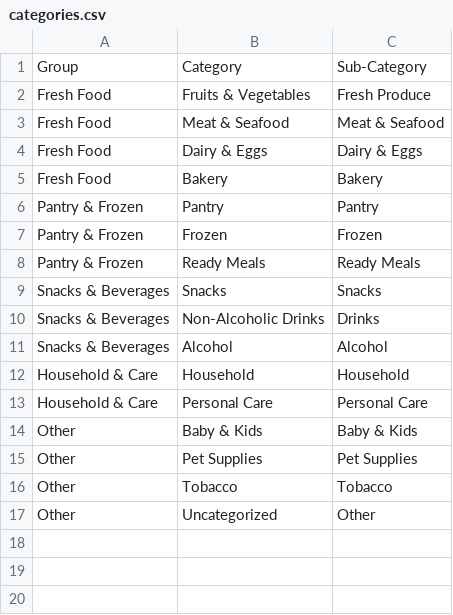
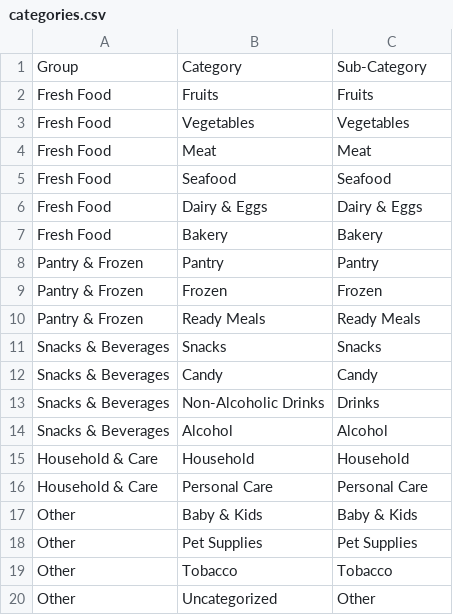
Before and after one commit to bastien98/milo-backend, a CSV file: categories.csv, drawn as a sheet.

```diff
--- a/categories.csv
+++ b/categories.csv
@@ -1,4 +1,6 @@
 Group,Category,Sub-Category
-Fresh Food,Fruits & Vegetables,Fresh Produce
-Fresh Food,Meat & Seafood,Meat & Seafood
+Fresh Food,Fruits,Fruits
+Fresh Food,Vegetables,Vegetables
+Fresh Food,Meat,Meat
+Fresh Food,Seafood,Seafood
 Fresh Food,Dairy & Eggs,Dairy & Eggs
@@ -9,2 +11,3 @@ Pantry & Frozen,Ready Meals,Ready Meals
 Snacks & Beverages,Snacks,Snacks
+Snacks & Beverages,Candy,Candy
 Snacks & Beverages,Non-Alcoholic Drinks,Drinks
```
Also changed, not shown: 3 other files.
